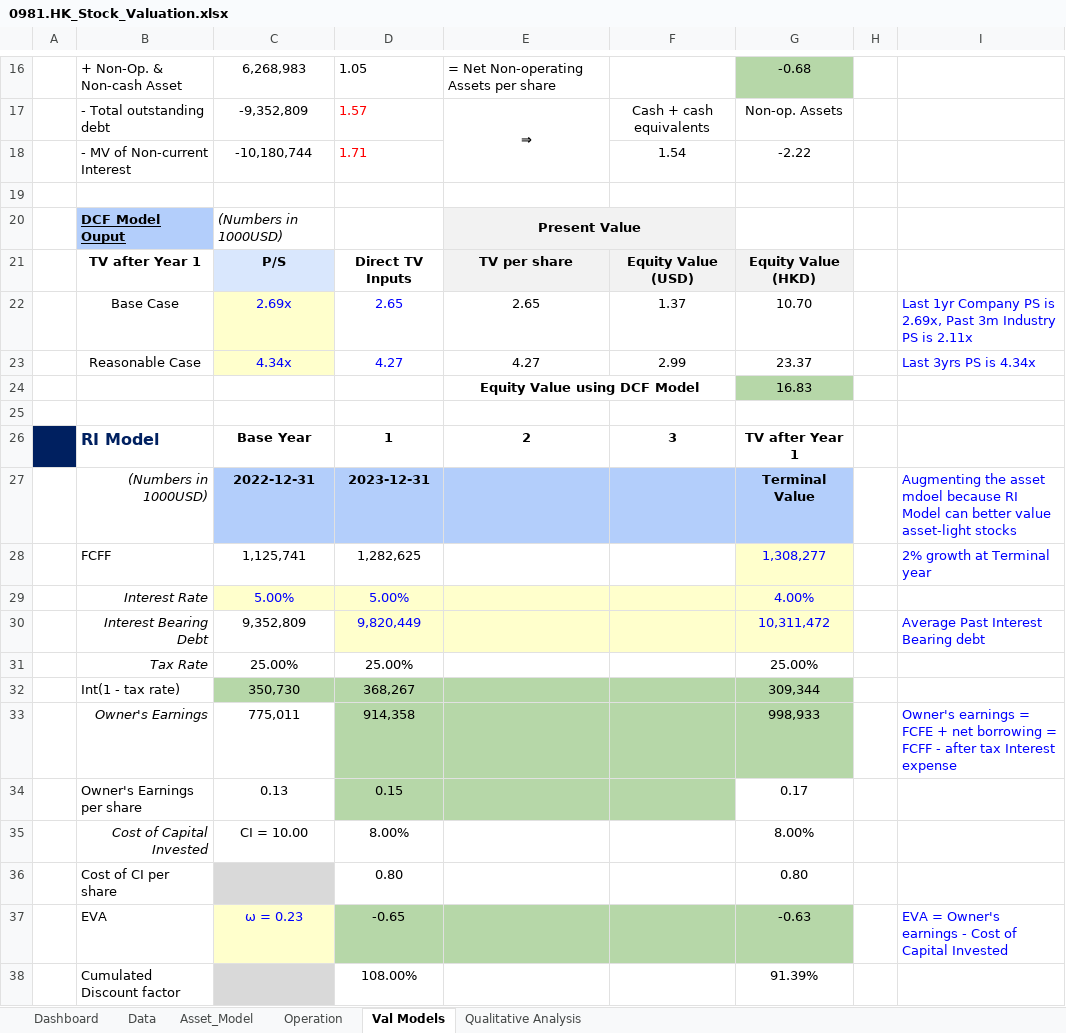
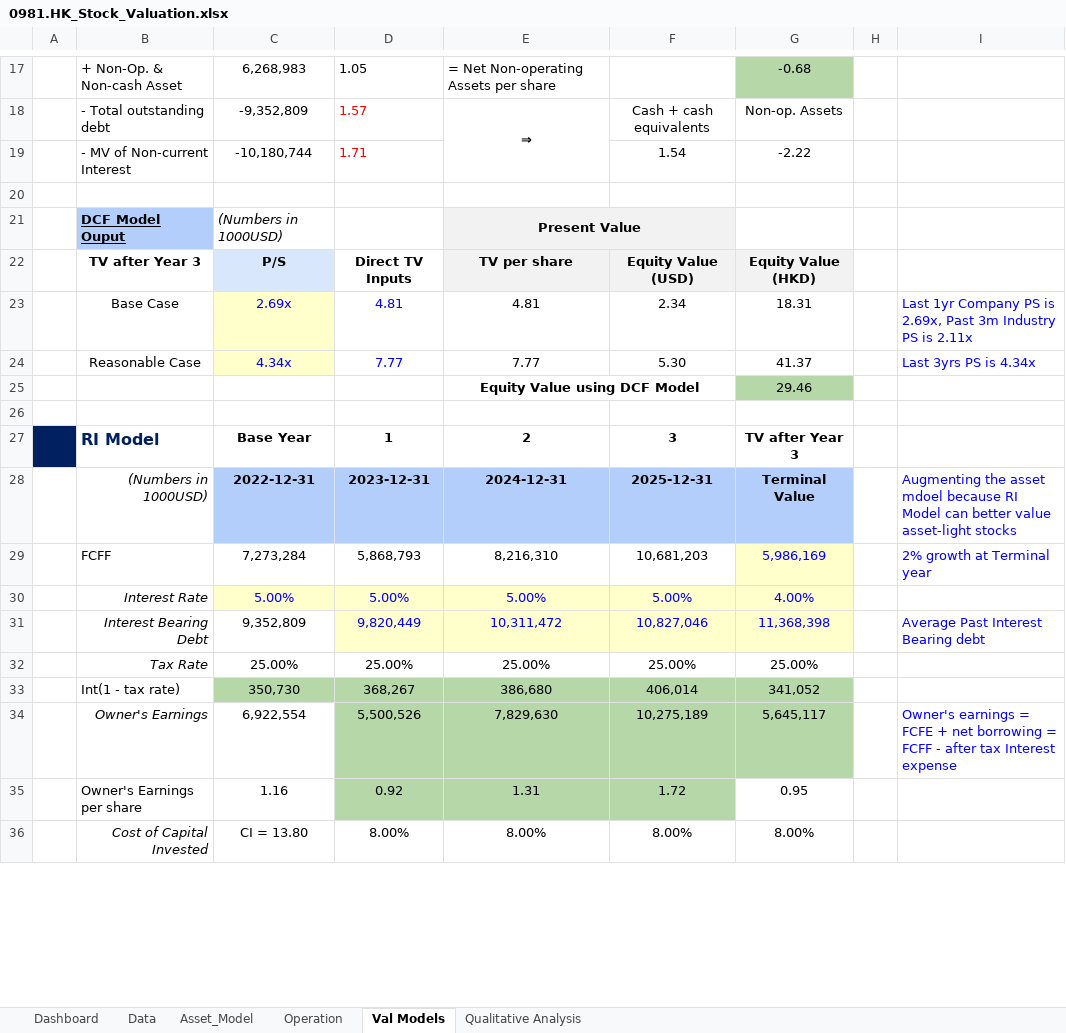
Before and after one commit to JerryChenz/Invest_Proc_v2, an Excel workbook: financial_models/Opportunities/0981.HK_Stock_Valuation.xlsx, sheet Val Models, drawn as a sheet; only a part is shown, gaps mark what is left out; values as stored, in another font and other column widths than the file's, no borders; conditional formats not drawn; removed rows and columns are numbered as before the commit, all else as after; the diff covers the shown part only; the diff names each change by its address in the sheet, - before the commit and + after, or states it on an @@ line.

Commit message:
Updated the models

```diff
--- a/financial_models/Opportunities/0981.HK_Stock_Valuation.xlsx (sheet Val Models)
+++ b/financial_models/Opportunities/0981.HK_Stock_Valuation.xlsx (sheet Val Models)
-B22: TV after Year 1
+B22: TV after Year 3
-row 22:  | Base Case | 2.69x | 2.65 | 2.65 | 1.37 | 10.70 |  | Last 1yr Company PS is 2.69x, Past 3m Industry PS is 2.11x
-row 23:  | Reasonable Case | 4.34x | 4.27 | 4.27 | 2.99 | 23.37 |  | Last 3yrs PS is 4.34x
-row 24:  |  |  |  | Equity Value using DCF Model |  | 16.83
+row 23:  | Base Case | 2.69x | 4.81 | 4.81 | 2.34 | 18.31 |  | Last 1yr Company PS is 2.69x, Past 3m Industry PS is 2.11x
+row 24:  | Reasonable Case | 4.34x | 7.77 | 7.77 | 5.30 | 41.37 |  | Last 3yrs PS is 4.34x
+row 25:  |  |  |  | Equity Value using DCF Model |  | 29.46
-G27: TV after Year 1
+G27: TV after Year 3
-E28: (empty)
+E28: 2024-12-31
-F28: (empty)
+F28: 2025-12-31
-row 28:  | FCFF | 1,125,741 | 1,282,625 |  |  | 1,308,277 |  | 2% growth at Terminal year
+row 29:  | FCFF | 7,273,284 | 5,868,793 | 8,216,310 | 10,681,203 | 5,986,169 |  | 2% growth at Terminal year
-E30: (empty)
+E30: 5.00%
-F30: (empty)
+F30: 5.00%
-E31: (empty)
+E31: 10,311,472
-F31: (empty)
+F31: 10,827,046
-G31: 10,311,472
+G31: 11,368,398
-E32: (empty)
+E32: 25.00%
-F32: (empty)
+F32: 25.00%
-E33: (empty)
+E33: 386,680
-F33: (empty)
+F33: 406,014
-G33: 309,344
+G33: 341,052
-row 33:  | Owner's Earnings | 775,011 | 914,358 |  |  | 998,933 |  | Owner's earnings = FCFE + net borrowing = FCFF - after tax Interest expense
-row 34:  | Owner's Earnings per share | 0.13 | 0.15 |  |  | 0.17
+row 34:  | Owner's Earnings | 6,922,554 | 5,500,526 | 7,829,630 | 10,275,189 | 5,645,117 |  | Owner's earnings = FCFE + net borrowing = FCFF - after tax Interest expense
+row 35:  | Owner's Earnings per share | 1.16 | 0.92 | 1.31 | 1.72 | 0.95
-C36: CI = 10.00
+C36: CI = 13.80
-E36: (empty)
+E36: 8.00%
-F36: (empty)
+F36: 8.00%
-row 36:  | Cost of CI per share |  | 0.80 |  |  | 0.80
-row 37:  | EVA | ω = 0.23 | -0.65 |  |  | -0.63 |  | EVA = Owner's earnings - Cost of Capital Invested
-row 38:  | Cumulated Discount factor |  | 108.00% |  |  | 91.39%
```
Also changed, not shown: 16 added rows, 12 removed rows and 10 edited cells elsewhere in this sheet, sheet Dashboard, sheet Operation, formulas that keep their value, financial_models/Model_templates/Listed_template/Stock_Valuation.xlsx, financial_models/Opportunities/0083.HK_Stock_Valuation.xlsx.
